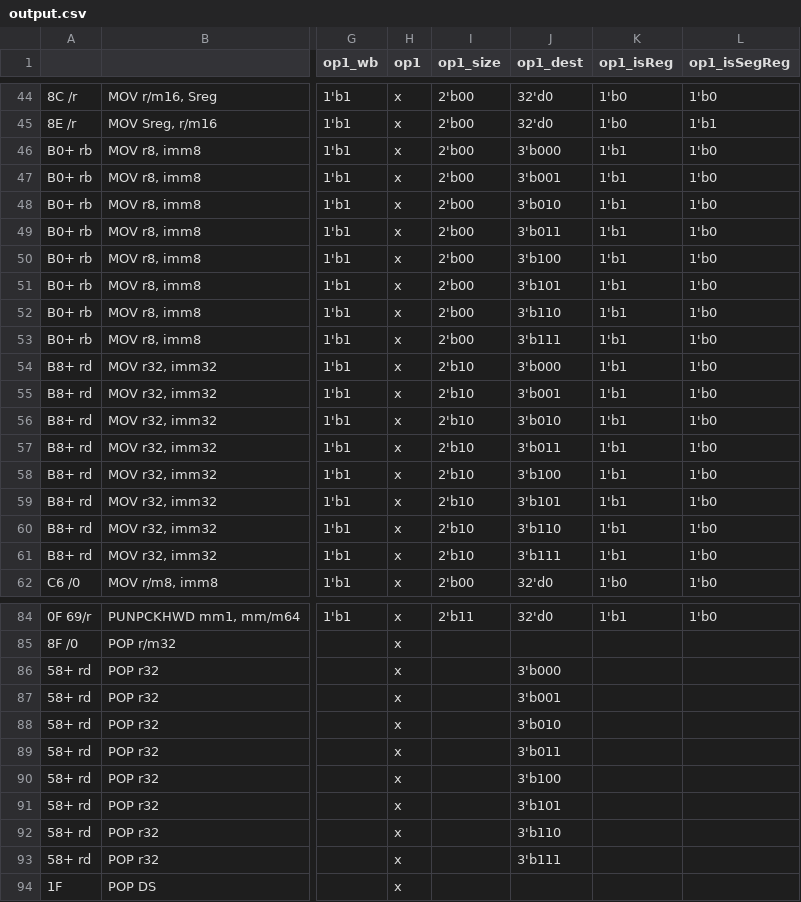
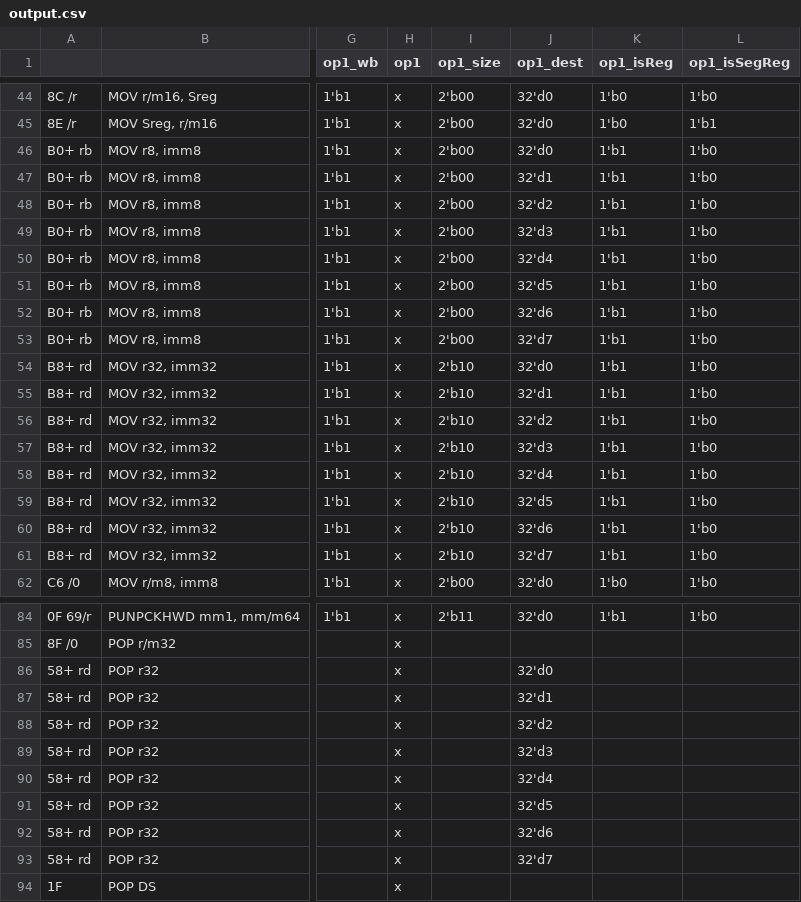
Before and after one commit to e-turcotte/Project-RAVE, a CSV file: processor/Control Store/pythonProject/output.csv, drawn as a sheet; only a part is shown, gaps mark what is left out; the diff covers the shown part only; the diff names each change by its address in the sheet, - before the commit and + after, or states it on an @@ line.

```diff
--- a/processor/Control Store/pythonProject/output.csv
+++ b/processor/Control Store/pythonProject/output.csv
-J46 (op1_dest): 3'b000
+J46 (op1_dest): 32'd0
-J47 (op1_dest): 3'b001
+J47 (op1_dest): 32'd1
-J48 (op1_dest): 3'b010
+J48 (op1_dest): 32'd2
-J49 (op1_dest): 3'b011
+J49 (op1_dest): 32'd3
-J50 (op1_dest): 3'b100
+J50 (op1_dest): 32'd4
-J51 (op1_dest): 3'b101
+J51 (op1_dest): 32'd5
-J52 (op1_dest): 3'b110
+J52 (op1_dest): 32'd6
-J53 (op1_dest): 3'b111
+J53 (op1_dest): 32'd7
-J54 (op1_dest): 3'b000
+J54 (op1_dest): 32'd0
-J55 (op1_dest): 3'b001
+J55 (op1_dest): 32'd1
-J56 (op1_dest): 3'b010
+J56 (op1_dest): 32'd2
-J57 (op1_dest): 3'b011
+J57 (op1_dest): 32'd3
-J58 (op1_dest): 3'b100
+J58 (op1_dest): 32'd4
-J59 (op1_dest): 3'b101
+J59 (op1_dest): 32'd5
-J60 (op1_dest): 3'b110
+J60 (op1_dest): 32'd6
-J61 (op1_dest): 3'b111
+J61 (op1_dest): 32'd7
-J86 (op1_dest): 3'b000
+J86 (op1_dest): 32'd0
-J87 (op1_dest): 3'b001
+J87 (op1_dest): 32'd1
-J88 (op1_dest): 3'b010
+J88 (op1_dest): 32'd2
-J89 (op1_dest): 3'b011
+J89 (op1_dest): 32'd3
-J90 (op1_dest): 3'b100
+J90 (op1_dest): 32'd4
-J91 (op1_dest): 3'b101
+J91 (op1_dest): 32'd5
-J92 (op1_dest): 3'b110
+J92 (op1_dest): 32'd6
-J93 (op1_dest): 3'b111
+J93 (op1_dest): 32'd7
```
Also changed, not shown: 15 edited cells elsewhere in this file, 3 other files.
